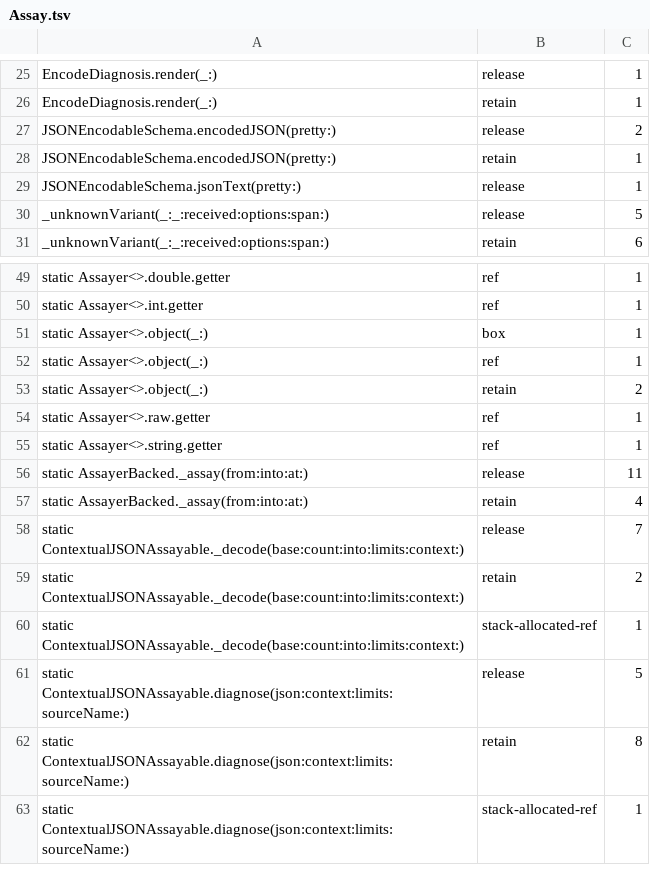
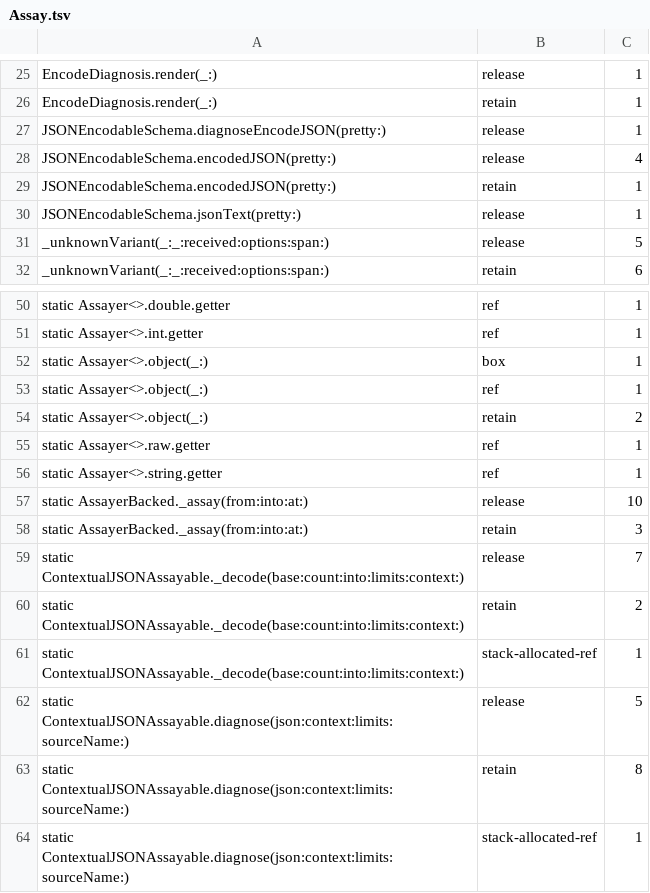
Before and after one commit to nerdmenot-swift/assay, a TSV file: Experiments/05-arc-audit/golden-linux/Assay.tsv, drawn as a sheet; only a part is shown, gaps mark what is left out.

```diff
--- a/Experiments/05-arc-audit/golden-linux/Assay.tsv
+++ b/Experiments/05-arc-audit/golden-linux/Assay.tsv
@@ -26,3 +26,4 @@ EncodeDiagnosis.render(_:)	release	1
 EncodeDiagnosis.render(_:)	retain	1
-JSONEncodableSchema.encodedJSON(pretty:)	release	2
+JSONEncodableSchema.diagnoseEncodeJSON(pretty:)	release	1
+JSONEncodableSchema.encodedJSON(pretty:)	release	4
 JSONEncodableSchema.encodedJSON(pretty:)	retain	1
@@ -55,4 +56,4 @@ static Assayer<>.raw.getter	ref	1
 static Assayer<>.string.getter	ref	1
-static AssayerBacked._assay(from:into:at:)	release	11
-static AssayerBacked._assay(from:into:at:)	retain	4
+static AssayerBacked._assay(from:into:at:)	release	10
+static AssayerBacked._assay(from:into:at:)	retain	3
 static ContextualJSONAssayable._decode(base:count:into:limits:context:)	release	7
```
Also changed, not shown: Experiments/05-arc-audit/golden-linux/AssayCore.tsv, Experiments/05-arc-audit/golden-linux/AssayMatrix.tsv, 5 other files.
